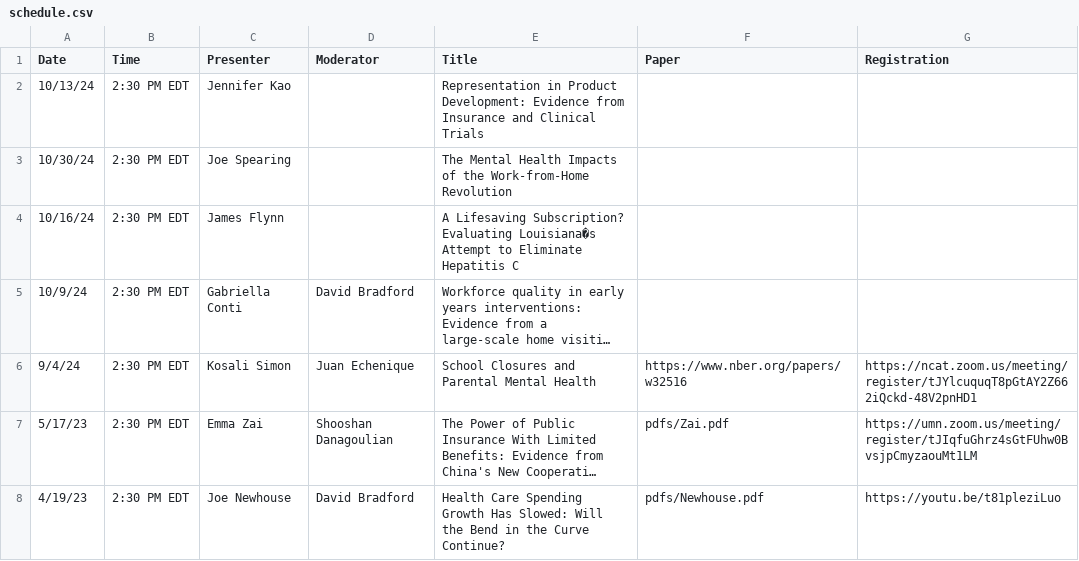
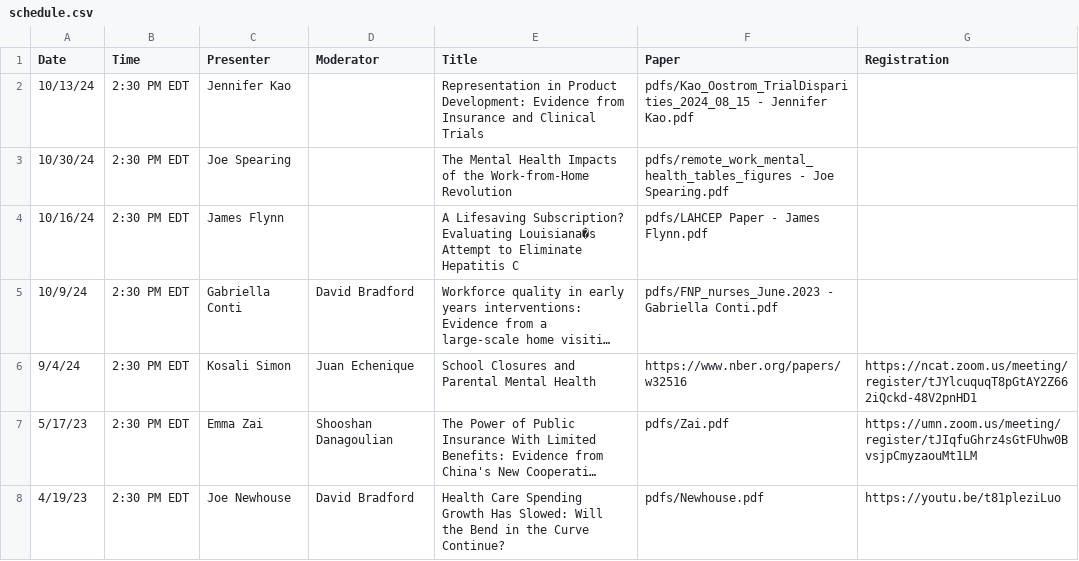
Before and after one commit to ernbilen/EHEC-website, a CSV file: _data/schedule.csv, drawn as a sheet; only a part is shown; long unchanged cells end in …; the diff names each change by its address in the sheet, - before the commit and + after, or states it on an @@ line.

Commit message:
schedule with pdfs

```diff
--- a/_data/schedule.csv
+++ b/_data/schedule.csv
-F2 (Paper): (empty)
+F2 (Paper): pdfs/Kao_Oostrom_TrialDisparities_2024_08_15 - Jennifer Kao.pdf
-F3 (Paper): (empty)
+F3 (Paper): pdfs/remote_work_mental_health_tables_figures - Joe Spearing.pdf
-F4 (Paper): (empty)
+F4 (Paper): pdfs/LAHCEP Paper - James Flynn.pdf
-F5 (Paper): (empty)
+F5 (Paper): pdfs/FNP_nurses_June.2023 - Gabriella Conti.pdf
```
Also changed, not shown: 1 other file.
